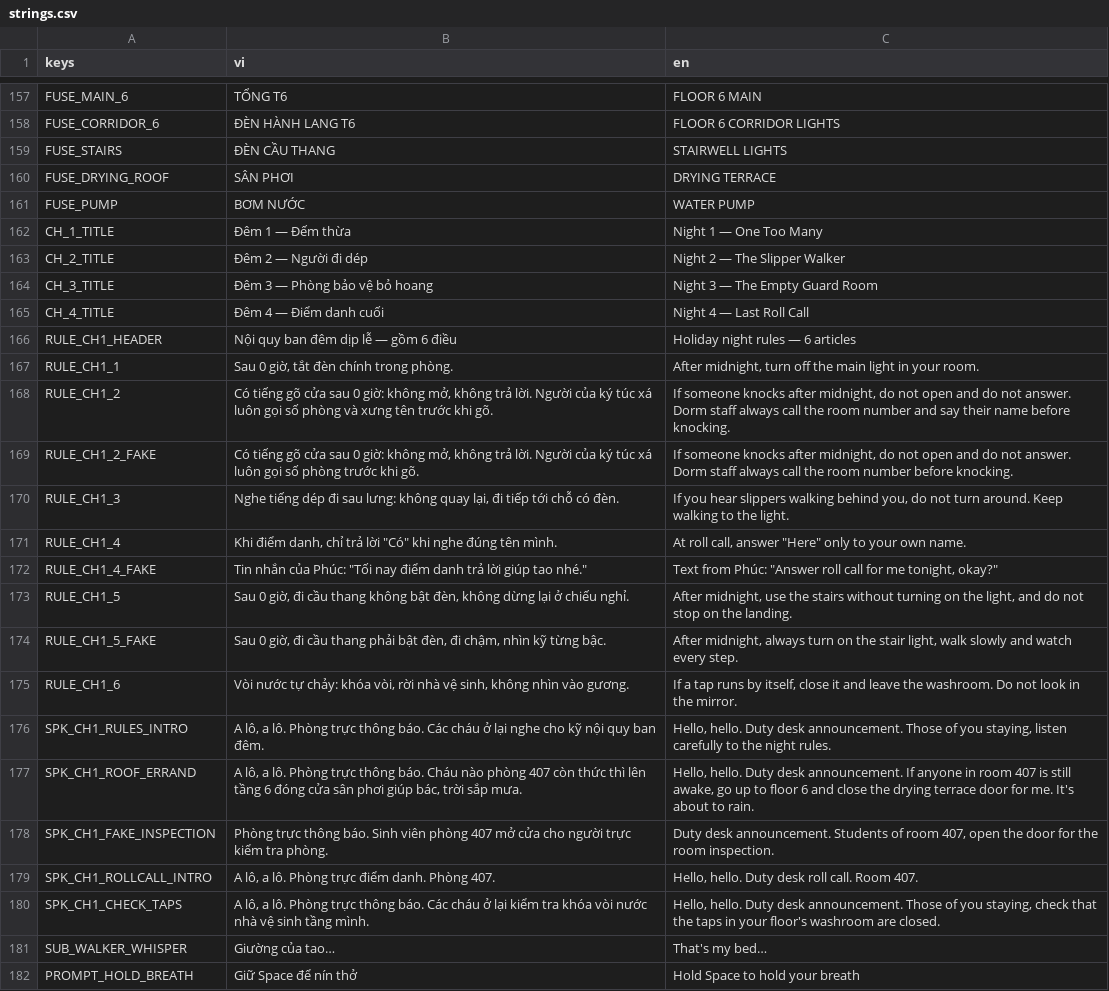
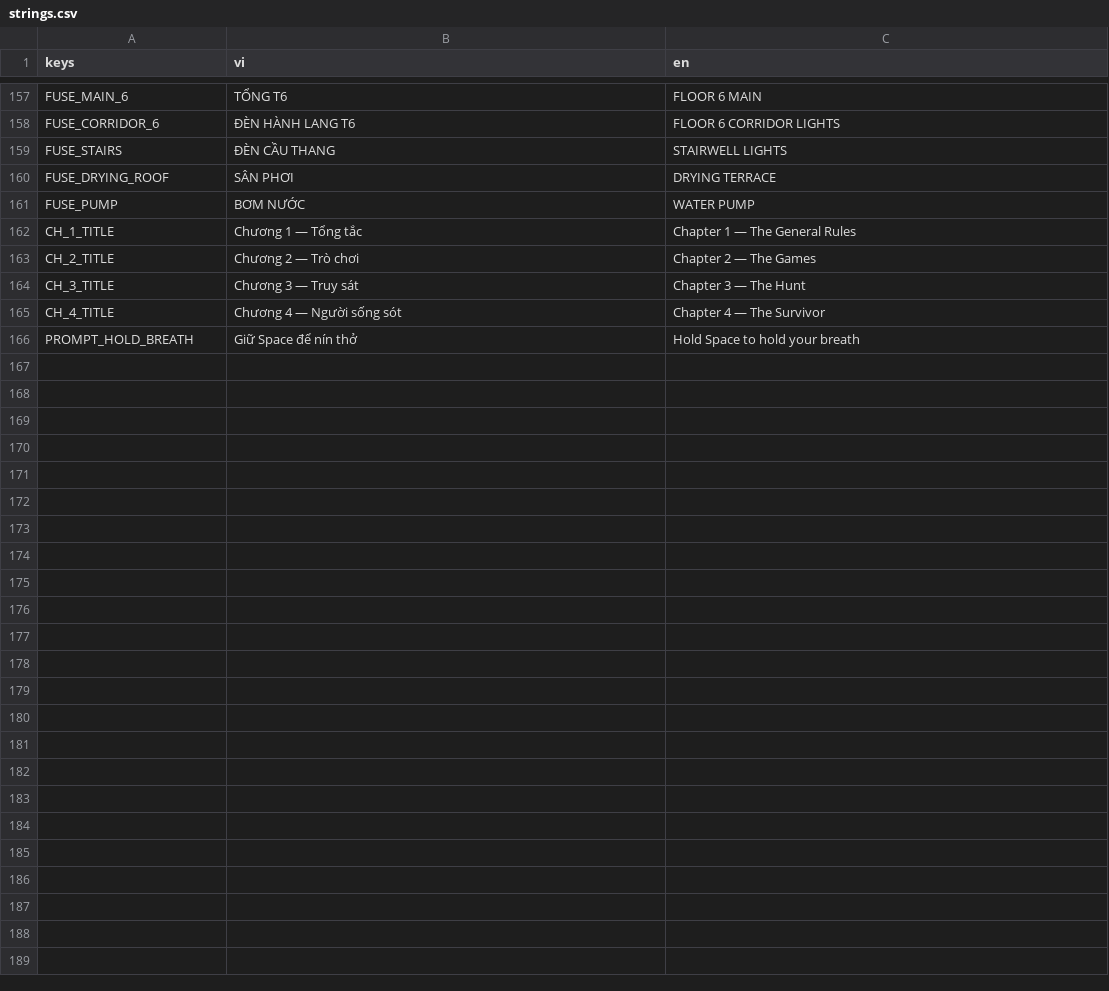
Before and after one commit to haruki2708/ky-tuc-xa-sau-12-gio, a CSV file: game/localization/strings.csv, drawn as a sheet; only a part is shown, gaps mark what is left out.

```diff
--- a/game/localization/strings.csv
+++ b/game/localization/strings.csv
@@ -161,22 +161,6 @@ FUSE_DRYING_ROOF,SÂN PHƠI,DRYING TERRACE
 FUSE_PUMP,BƠM NƯỚC,WATER PUMP
-CH_1_TITLE,Đêm 1 — Đếm thừa,Night 1 — One Too Many
-CH_2_TITLE,Đêm 2 — Người đi dép,Night 2 — The Slipper Walker
-CH_3_TITLE,Đêm 3 — Phòng bảo vệ bỏ hoang,Night 3 — The Empty Guard Room
-CH_4_TITLE,Đêm 4 — Điểm danh cuối,Night 4 — Last Roll Call
-RULE_CH1_HEADER,Nội quy ban đêm dịp lễ — gồm 6 điều,Holiday night rules — 6 articles
-RULE_CH1_1,"Sau 0 giờ, tắt đèn chính trong phòng.","After midnight, turn off the main light in your room."
-RULE_CH1_2,"Có tiếng gõ cửa sau 0 giờ: không mở, không trả lời. Người của ký túc xá luôn gọi số phòng và xưng tên trước khi gõ.","If someone knocks after midnight, do not open and do not answer. Dorm staff always call the room number and say their name before knocking."
-RULE_CH1_2_FAKE,"Có tiếng gõ cửa sau 0 giờ: không mở, không trả lời. Người của ký túc xá luôn gọi số phòng trước khi gõ.","If someone knocks after midnight, do not open and do not answer. Dorm staff always call the room number before knocking."
-RULE_CH1_3,"Nghe tiếng dép đi sau lưng: không quay lại, đi tiếp tới chỗ có đèn.","If you hear slippers walking behind you, do not turn around. Keep walking to the light."
-RULE_CH1_4,"Khi điểm danh, chỉ trả lời ""Có"" khi nghe đúng tên mình.","At roll call, answer ""Here"" only to your own name."
-RULE_CH1_4_FAKE,"Tin nhắn của Phúc: ""Tối nay điểm danh trả lời giúp tao nhé.""","Text from Phúc: ""Answer roll call for me tonight, okay?"""
-RULE_CH1_5,"Sau 0 giờ, đi cầu thang không bật đèn, không dừng lại ở chiếu nghỉ.","After midnight, use the stairs without turning on the light, and do not stop on the landing."
-RULE_CH1_5_FAKE,"Sau 0 giờ, đi cầu thang phải bật đèn, đi chậm, nhìn kỹ từng bậc.","After midnight, always turn on the stair light, walk slowly and watch every step."
-RULE_CH1_6,"Vòi nước tự chảy: khóa vòi, rời nhà vệ sinh, không nhìn vào gương.","If a tap runs by itself, close it and leave the washroom. Do not look in the mirror."
-SPK_CH1_RULES_INTRO,"A lô, a lô. Phòng trực thông báo. Các cháu ở lại nghe cho kỹ nội quy ban đêm.","Hello, hello. Duty desk announcement. Those of you staying, listen carefully to the night rules."
-SPK_CH1_ROOF_ERRAND,"A lô, a lô. Phòng trực thông báo. Cháu nào phòng 407 còn thức thì lên tầng 6 đóng cửa sân phơi giúp bác, trời sắp mưa.","Hello, hello. Duty desk announcement. If anyone in room 407 is still awake, go up to floor 6 and close the drying terrace door for me. It's about to rain."
-SPK_CH1_FAKE_INSPECTION,Phòng trực thông báo. Sinh viên phòng 407 mở cửa cho người trực kiểm tra phòng.,"Duty desk announcement. Students of room 407, open the door for the room inspection."
-SPK_CH1_ROLLCALL_INTRO,"A lô, a lô. Phòng trực điểm danh. Phòng 407.","Hello, hello. Duty desk roll call. Room 407."
-SPK_CH1_CHECK_TAPS,"A lô, a lô. Phòng trực thông báo. Các cháu ở lại kiểm tra khóa vòi nước nhà vệ sinh tầng mình.","Hello, hello. Duty desk announcement. Those of you staying, check that the taps in your floor's washroom are closed."
-SUB_WALKER_WHISPER,Giường của tao…,That's my bed…
+CH_1_TITLE,Chương 1 — Tổng tắc,Chapter 1 — The General Rules
+CH_2_TITLE,Chương 2 — Trò chơi,Chapter 2 — The Games
+CH_3_TITLE,Chương 3 — Truy sát,Chapter 3 — The Hunt
+CH_4_TITLE,Chương 4 — Người sống sót,Chapter 4 — The Survivor
 PROMPT_HOLD_BREATH,Giữ Space để nín thở,Hold Space to hold your breath
```
Also changed, not shown: 28 other files.
